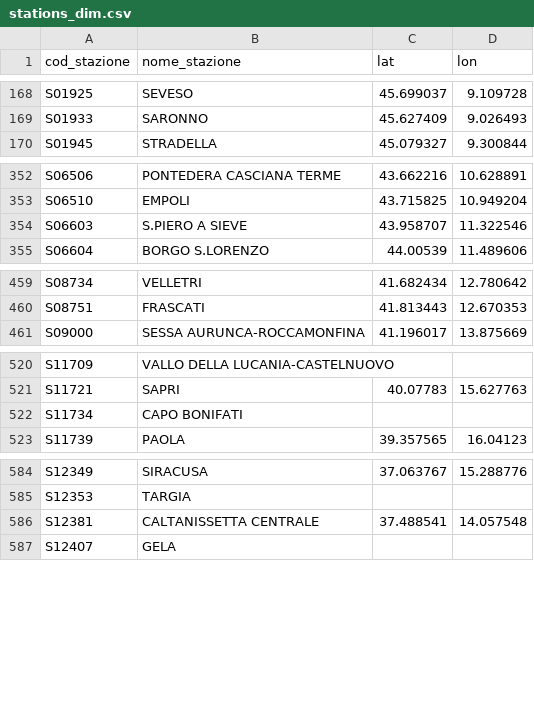
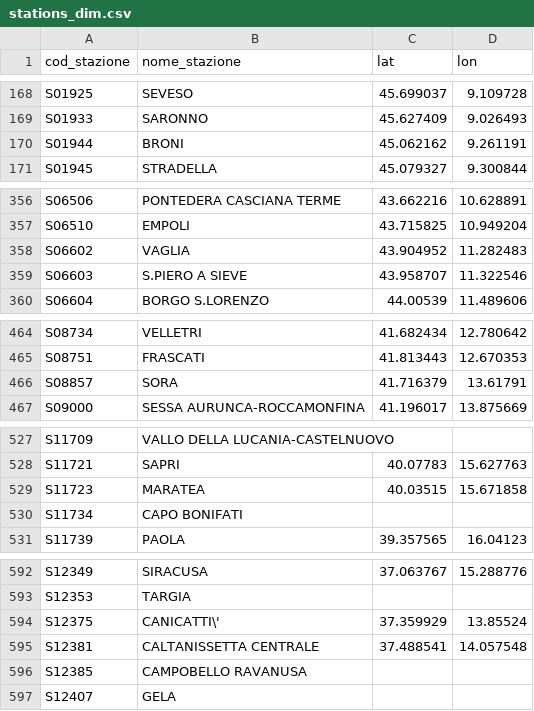
Before and after one commit to DrElegantia/trainstats-dashboard, a CSV file: data/gold/stations_dim.csv, drawn as a sheet; only a part is shown, gaps mark what is left out; the diff covers the shown part only.

```diff
--- a/data/gold/stations_dim.csv
+++ b/data/gold/stations_dim.csv
@@ -169,2 +169,3 @@ S01925,SEVESO,45.699037,9.109728
 S01933,SARONNO,45.627409,9.026493
+S01944,BRONI,45.062162,9.261191
 S01945,STRADELLA,45.079327,9.300844
@@ -353,2 +357,3 @@ S06506,PONTEDERA CASCIANA TERME,43.662216,10.628891
 S06510,EMPOLI,43.715825,10.949204
+S06602,VAGLIA,43.904952,11.282483
 S06603,S.PIERO A SIEVE,43.958707,11.322546
@@ -460,2 +465,3 @@ S08734,VELLETRI,41.682434,12.780642
 S08751,FRASCATI,41.813443,12.670353
+S08857,SORA,41.716379,13.61791
 S09000,SESSA AURUNCA-ROCCAMONFINA,41.196017,13.875669
@@ -521,2 +528,3 @@ S11709,VALLO DELLA LUCANIA-CASTELNUOVO,,
 S11721,SAPRI,40.07783,15.627763
+S11723,MARATEA,40.03515,15.671858
 S11734,CAPO BONIFATI,,
@@ -585,3 +593,5 @@ S12349,SIRACUSA,37.063767,15.288776
 S12353,TARGIA,,
+S12375,CANICATTI\',37.359929,13.85524
 S12381,CALTANISSETTA CENTRALE,37.488541,14.057548
+S12385,CAMPOBELLO RAVANUSA,,
 S12407,GELA,,
```
Also changed, not shown: 4 added rows elsewhere in this file, data/gold/hist_mese_categoria.csv, data/gold/kpi_dettaglio.csv, 11 other files.
